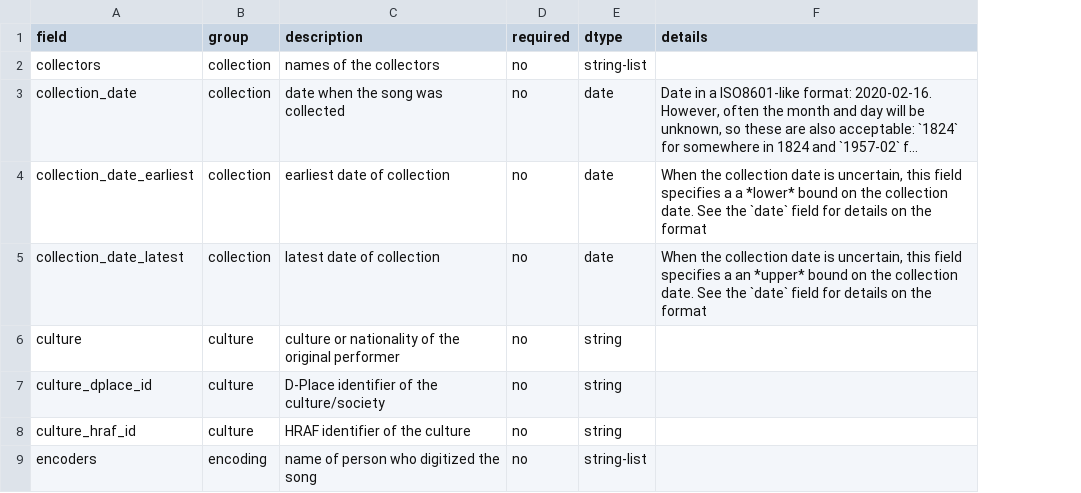
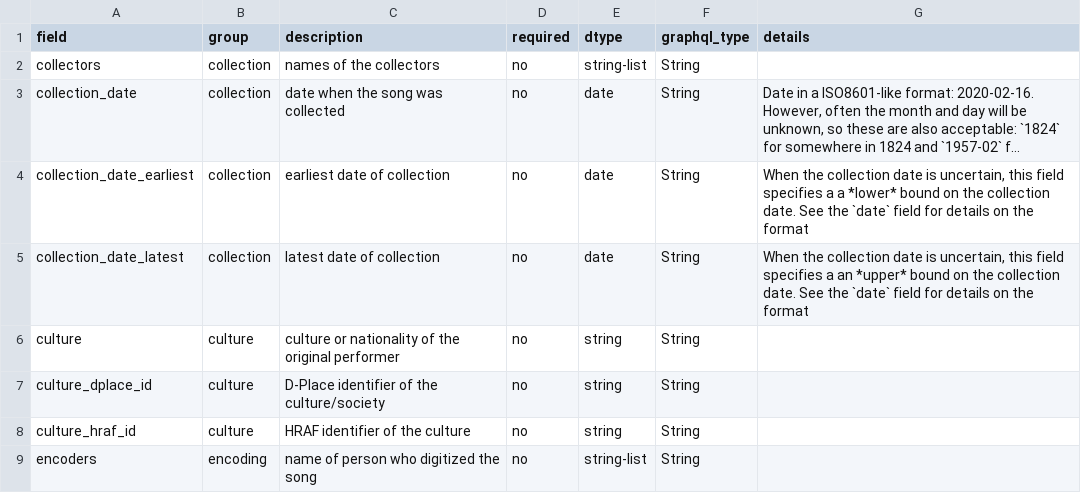
Before and after one commit to bacor/catafolk, a CSV file: index-schema.csv, drawn as a sheet; only a part is shown; long unchanged cells end in …; the diff names each change by its address in the sheet, - before the commit and + after, or states it on an @@ line.

Commit message:
update schema

```diff
--- a/index-schema.csv
+++ b/index-schema.csv
+column F (graphql_type), rows 2-9: all String
```
